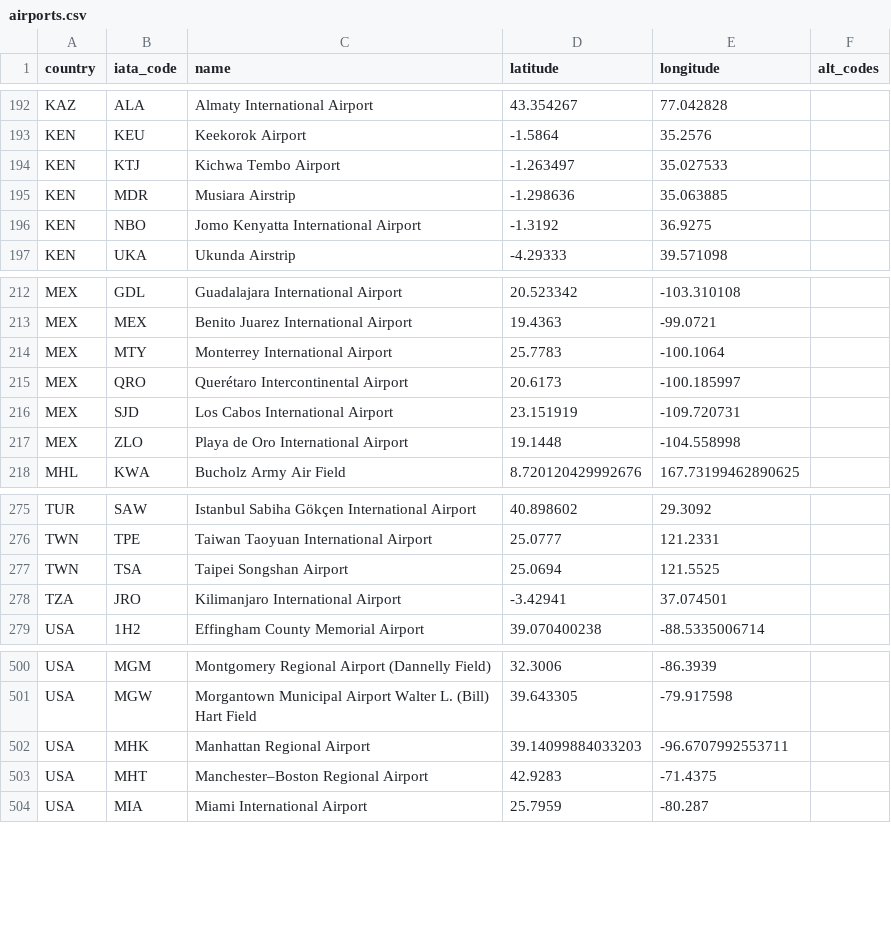
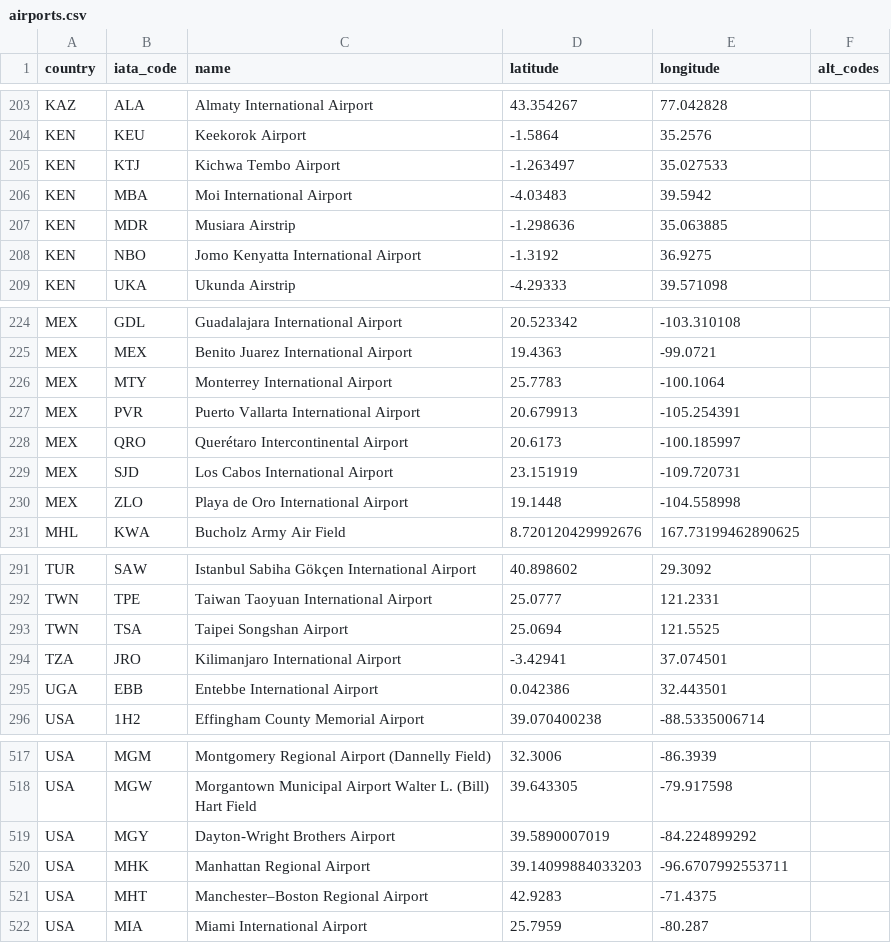
Before and after one commit to TravelMapping/AirportData, a CSV file: air/data/airports.csv, drawn as a sheet; only a part is shown, gaps mark what is left out; the diff covers the shown part only.

```diff
--- a/air/data/airports.csv
+++ b/air/data/airports.csv
@@ -194,2 +205,3 @@ KEN;KEU;Keekorok Airport;-1.5864;35.2576;
 KEN;KTJ;Kichwa Tembo Airport;-1.263497;35.027533;
+KEN;MBA;Moi International Airport;-4.03483;39.5942;
 KEN;MDR;Musiara Airstrip;-1.298636;35.063885;
@@ -214,2 +226,3 @@ MEX;MEX;Benito Juarez International Airport;19.4363;-99.0721;
 MEX;MTY;Monterrey International Airport;25.7783;-100.1064;
+MEX;PVR;Puerto Vallarta International Airport;20.679913;-105.254391;
 MEX;QRO;Querétaro Intercontinental Airport;20.6173;-100.185997;
@@ -278,2 +294,3 @@ TWN;TSA;Taipei Songshan Airport;25.0694;121.5525;
 TZA;JRO;Kilimanjaro International Airport;-3.42941;37.074501;
+UGA;EBB;Entebbe International Airport;0.042386;32.443501;
 USA;1H2;Effingham County Memorial Airport;39.070400238;-88.5335006714;
@@ -501,2 +518,3 @@ USA;MGM;Montgomery Regional Airport (Dannelly Field);32.3006;-86.3939;
 USA;MGW;Morgantown Municipal Airport Walter L. (Bill) Hart Field;39.643305;-79.917598;
+USA;MGY;Dayton-Wright Brothers Airport;39.5890007019;-84.224899292;
 USA;MHK;Manhattan Regional Airport;39.14099884033203;-96.6707992553711;
```
Also changed, not shown: 14 added rows elsewhere in this file, 1 other file.
